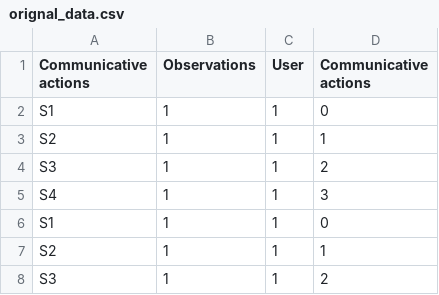
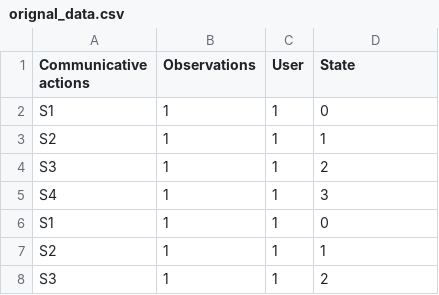
Before and after one commit to shikharkumar1993/Adaptive_dialogue_genration, a CSV file: HMM/data/orignal_data.csv, drawn as a sheet; only a part is shown.

```diff
--- a/HMM/data/orignal_data.csv
+++ b/HMM/data/orignal_data.csv
@@ -1,2 +1,2 @@
-Communicative actions,Observations,User,Communicative actions
+Communicative actions,Observations,User,State
 S1,1,1,0
```
Also changed, not shown: 1 other file.
